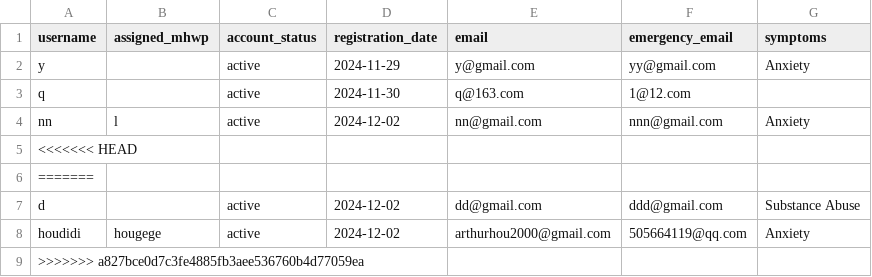
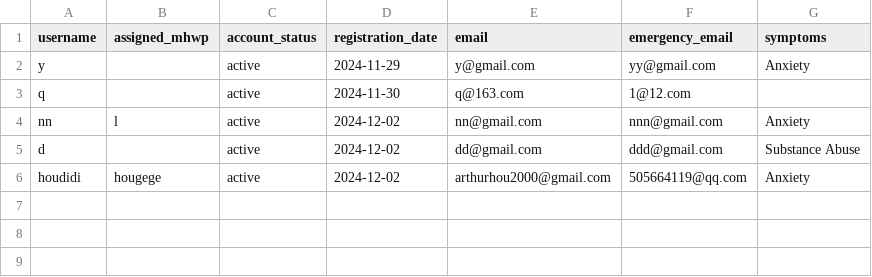
Before and after one commit to YorkisYY/Breeze-Mental-Health-System, a CSV file: data/patients.csv, drawn as a sheet.

Commit message:
patients.csv add arthur's account

```diff
--- a/data/patients.csv
+++ b/data/patients.csv
@@ -4,6 +4,3 @@ q,,active,2024-11-30,q@163.com,1@12.com,
 nn,l,active,2024-12-02,nn@gmail.com,nnn@gmail.com,Anxiety
-<<<<<<< HEAD
-=======
 d,,active,2024-12-02,dd@gmail.com,ddd@gmail.com,Substance Abuse
 houdidi,hougege,active,2024-12-02,arthurhou2000@gmail.com,505664119@qq.com,Anxiety
->>>>>>> a827bce0d7c3fe4885fb3aee536760b4d77059ea
```
